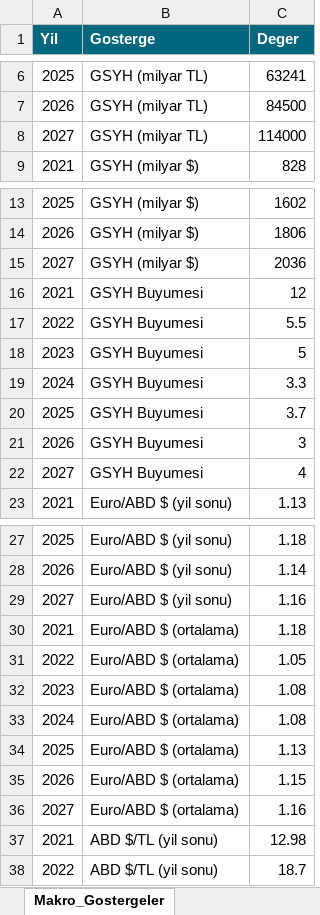
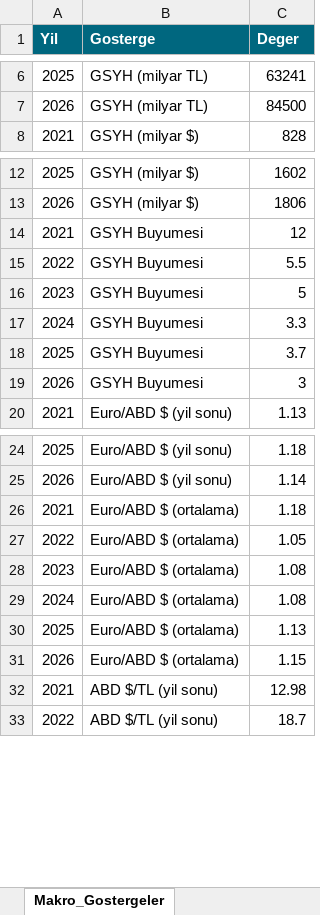
Before and after one commit to metetezel/ata-portfoy-sunum, an Excel workbook: Veri_Kaynagi.xlsx, sheet Makro_Gostergeler, drawn as a sheet; only a part is shown, gaps mark what is left out; values as stored, in another font and other column widths than the file's, no borders; the diff covers the shown part only; the diff names each change by its address in the sheet, - before the commit and + after, or states it on an @@ line.

```diff
--- a/Veri_Kaynagi.xlsx (sheet Makro_Gostergeler)
+++ b/Veri_Kaynagi.xlsx (sheet Makro_Gostergeler)
-row 8: 2027 | GSYH (milyar TL) | 114000
-row 15: 2027 | GSYH (milyar $) | 2036
-row 22: 2027 | GSYH Buyumesi | 4
-row 29: 2027 | Euro/ABD $ (yil sonu) | 1.16
-row 36: 2027 | Euro/ABD $ (ortalama) | 1.16
```
Also changed, not shown: 12 removed rows elsewhere in this sheet, 3 other files.
